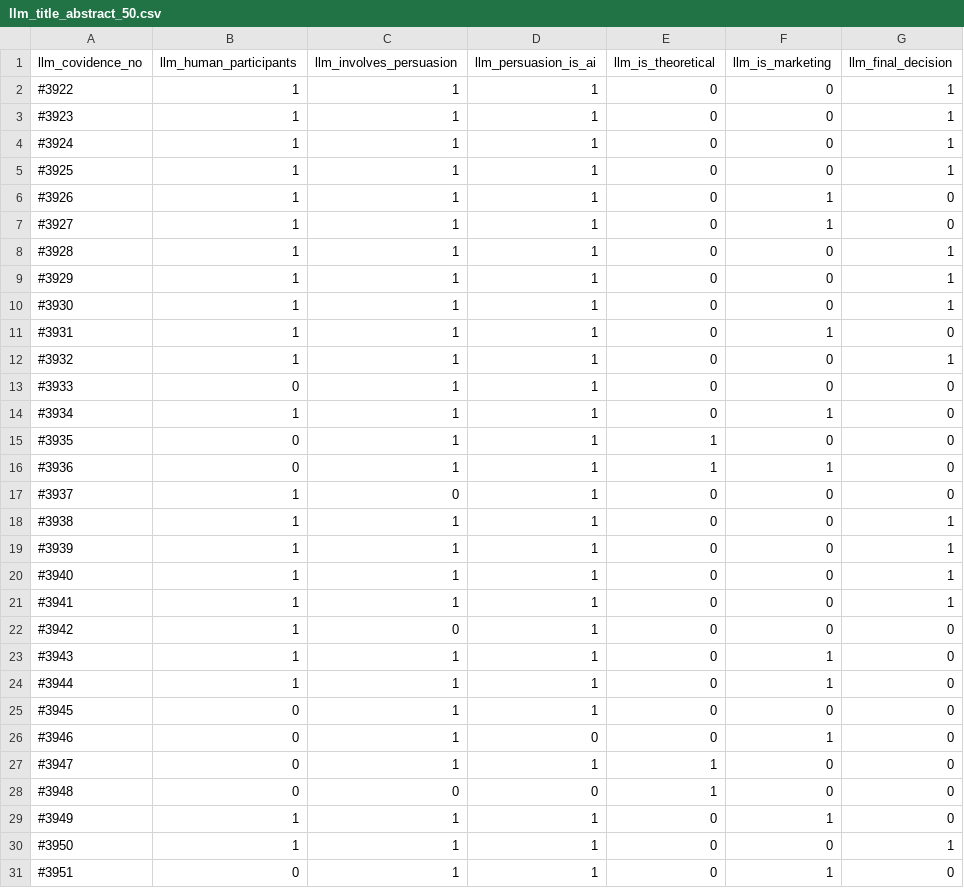
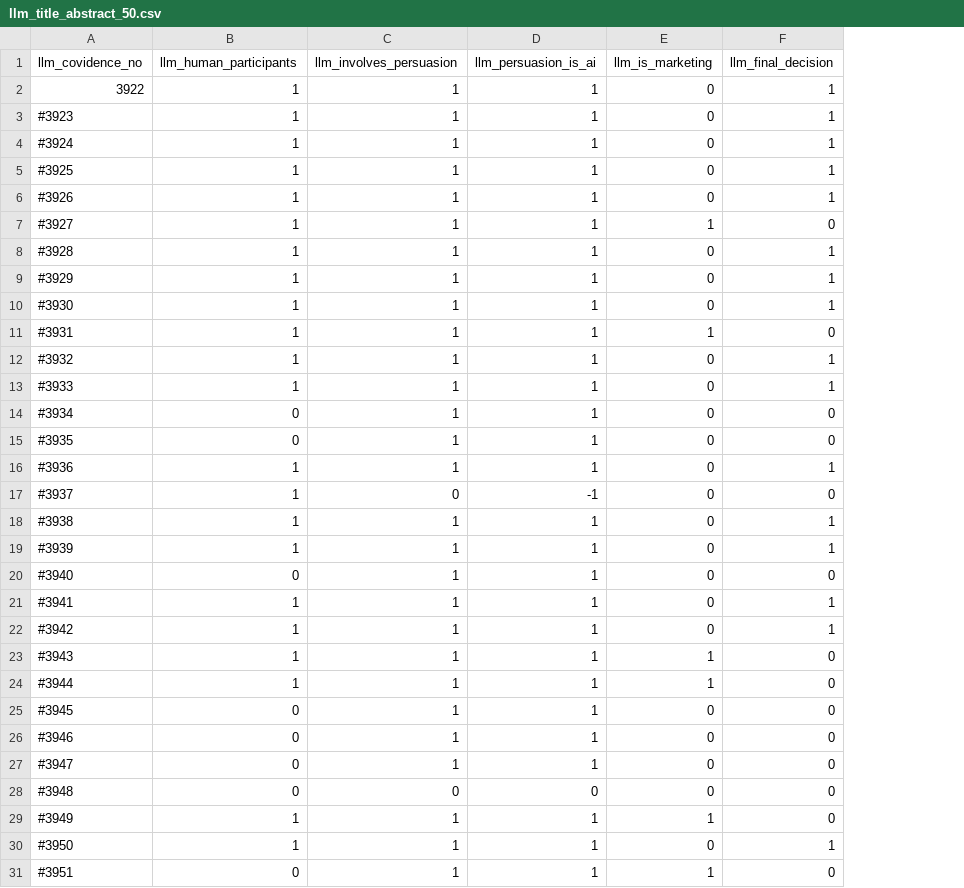
Before and after one commit to sophiyaberdiyeva/ai_transparency, a CSV file: data/llm_title_abstract_50.csv, drawn as a sheet; only a part is shown; removed rows and columns are numbered as before the commit, all else as after; the diff covers the shown part only; the diff names each change by its address in the sheet, - before the commit and + after, or states it on an @@ line.

```diff
--- a/data/llm_title_abstract_50.csv
+++ b/data/llm_title_abstract_50.csv
-column E (llm_is_theoretical), rows 2-31: 0 | 0 | 0 | 0 | 0 | 0 | 0 | 0 | 0 | 0 | 0 | 0 | 0 | 1 | 1 | 0 | 0 | 0 | 0 | 0 | 0 | 0 | 0 | 0 | 0 | 1 | 1 | 0 | 0 | 0
-A2 (llm_covidence_no): #3922
+A2 (llm_covidence_no): 3922
-E6 (llm_is_marketing): 1
+E6 (llm_is_marketing): 0
-F6 (llm_final_decision): 0
+F6 (llm_final_decision): 1
-B13 (llm_human_participants): 0
+B13 (llm_human_participants): 1
-F13 (llm_final_decision): 0
+F13 (llm_final_decision): 1
-B14 (llm_human_participants): 1
+B14 (llm_human_participants): 0
-E14 (llm_is_marketing): 1
+E14 (llm_is_marketing): 0
-B16 (llm_human_participants): 0
+B16 (llm_human_participants): 1
-E16 (llm_is_marketing): 1
+E16 (llm_is_marketing): 0
-F16 (llm_final_decision): 0
+F16 (llm_final_decision): 1
-D17 (llm_persuasion_is_ai): 1
+D17 (llm_persuasion_is_ai): -1
-B20 (llm_human_participants): 1
+B20 (llm_human_participants): 0
-F20 (llm_final_decision): 1
+F20 (llm_final_decision): 0
-C22 (llm_involves_persuasion): 0
+C22 (llm_involves_persuasion): 1
-F22 (llm_final_decision): 0
+F22 (llm_final_decision): 1
-D26 (llm_persuasion_is_ai): 0
+D26 (llm_persuasion_is_ai): 1
-E26 (llm_is_marketing): 1
+E26 (llm_is_marketing): 0
```
Also changed, not shown: 10 edited cells elsewhere in this file, 3 other files.
